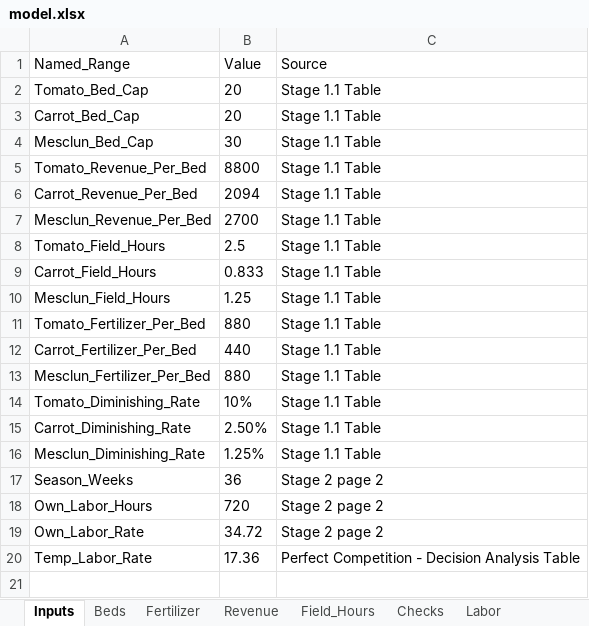
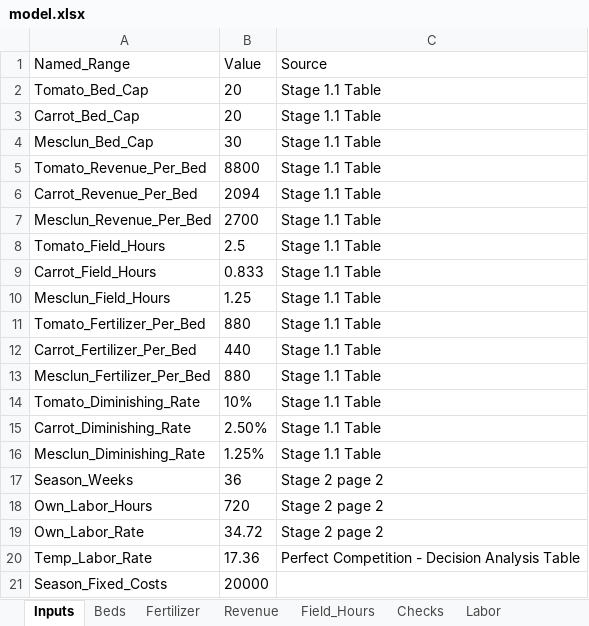
Before and after one commit to tafm318/talaivosa-moala, an Excel workbook: capabilities/marginal-analysis/model.xlsx, sheet Inputs, drawn as a sheet; values as stored, in another font and other column widths than the file's, no borders; the diff names each change by its address in the sheet, - before the commit and + after, or states it on an @@ line.

Commit message:
Update marginal costs and fixed cost calculation

```diff
--- a/capabilities/marginal-analysis/model.xlsx (sheet Inputs)
+++ b/capabilities/marginal-analysis/model.xlsx (sheet Inputs)
+row 21: Season_Fixed_Costs | 20000
```
Also changed, not shown: sheet Marginal_Cost, sheet Optimization.
